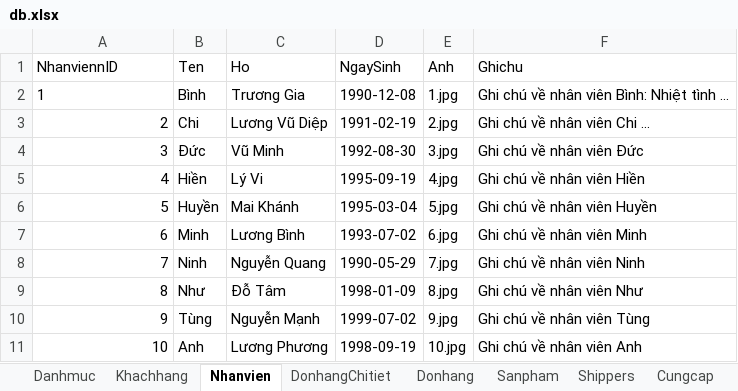
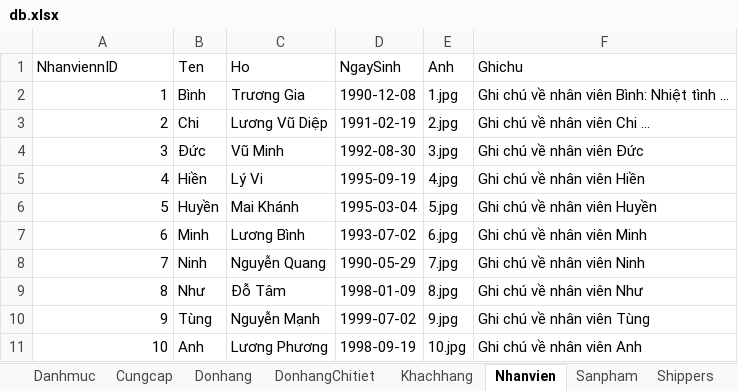
Before and after one commit to xuanthulabnet/sql-learning, an Excel workbook: sqlite/db.xlsx, sheet Nhanvien, drawn as a sheet; values as stored, in another font and other column widths than the file's, no borders; the diff names each change by its address in the sheet, - before the commit and + after, or states it on an @@ line.

```diff
--- a/sqlite/db.xlsx (sheet Nhanvien)
+++ b/sqlite/db.xlsx (sheet Nhanvien)
@@ sheet tab order changed: Danhmuc | Cungcap | Donhang | DonhangChitiet | Khachhang | Nhanvien | Sanpham | Shippers @@
-A2 alignment: left
+A2 alignment: right
```
Also changed, not shown: sheet DonhangChitiet, sheet Sanpham, sheet Donhang, sheet Cungcap, sheet Danhmuc, sheet Shippers, 2 other files.
